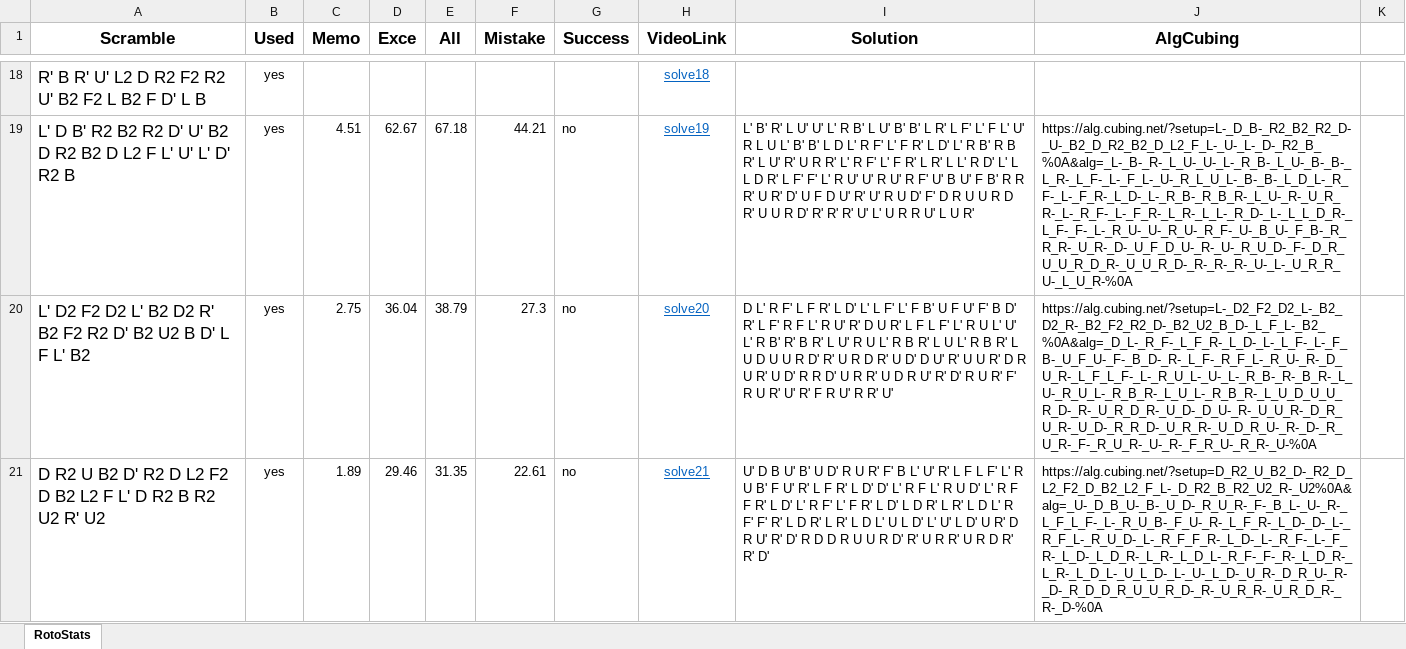
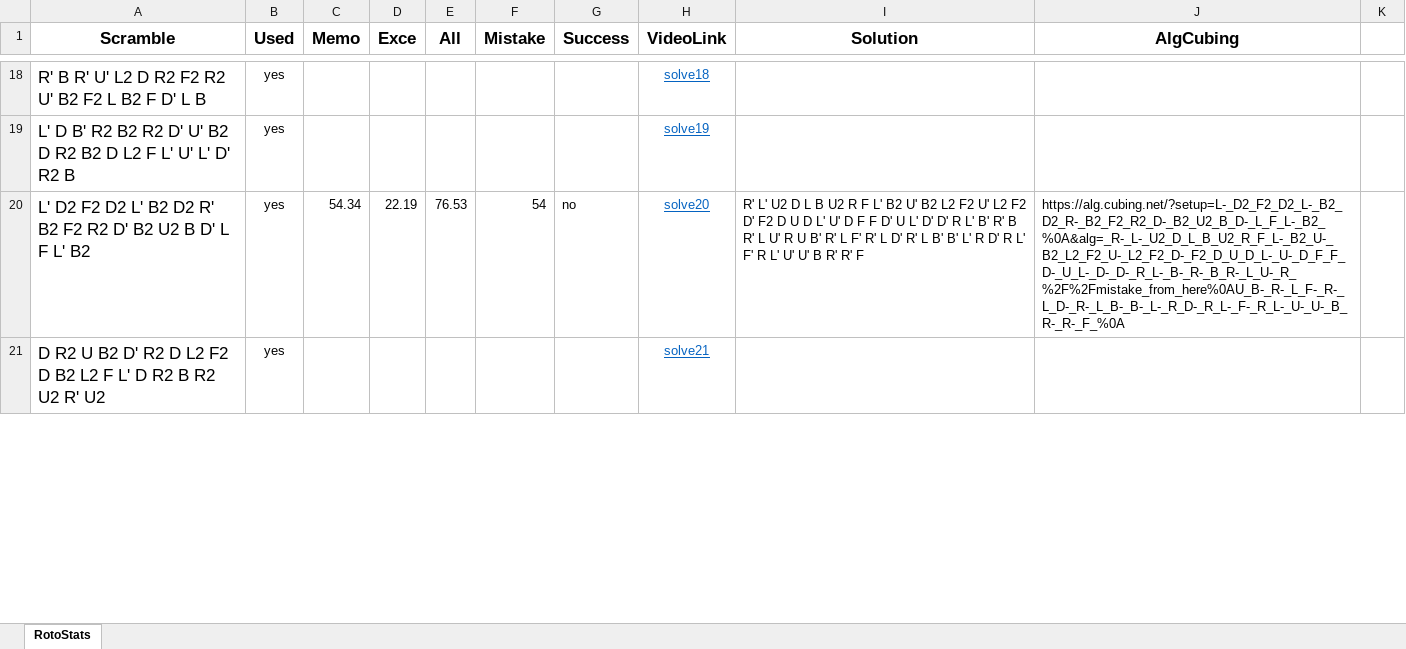
Before and after one commit to RotoHands/RotoDNF_analyzer, an Excel workbook: RotoDNFStats.xlsx, sheet RotoStats, drawn as a sheet; only a part is shown, gaps mark what is left out; values as stored, in another font and other column widths than the file's, no borders; the diff covers the shown part only; the diff names each change by its address in the sheet, - before the commit and + after, or states it on an @@ line.

```diff
--- a/RotoDNFStats.xlsx (sheet RotoStats)
+++ b/RotoDNFStats.xlsx (sheet RotoStats)
-C19 (Memo): 4.51
+C19 (Memo): (empty)
-D19 (Exce): 62.67
+D19 (Exce): (empty)
-E19 (All): 67.18
+E19 (All): (empty)
-F19 (Mistake): 44.21
+F19 (Mistake): (empty)
-G19 (Success): no
+G19 (Success): (empty)
-I19 (Solution): L' B' R' L U' U' L' R B' L U' B' B' L R' L F' L' F L' U' R L U L' B' B' L D L' R F' L' F R' L D' L' R B' R B R' L U' R' U R R' L' R F' L' F R' L R' L L' R D' L' L L D R' L F' F' L' R U' U' R U' R F' U' B U' F B' R R R' U R' D' U F D U' R' U' R U D' F' D R U U R D R' U U R D' R' R' R' U' L' U R R U' L U R'
+I19 (Solution): (empty)
-J19 (AlgCubing): https://alg.cubing.net/?setup=L-_D_B-_R2_B2_R2_D-_U-_B2_D_R2_B2_D_L2_F_L-_U-_L-_D-_R2_B_%0A&alg=_L-_B-_R-_L_U-_U-_L-_R_B-_L_U-_B-_B-_L_R-_L_F-_L-_F_L-_U-_R_L_U_L-_B-_B-_L_D_L-_R_F-_L-_F_R-_L_D-_L-_R_B-_R_B_R-_L_U-_R-_U_R_R-_L-_R_F-_L-_F_R-_L_R-_L_L-_R_D-_L-_L_L_D_R-_L_F-_F-_L-_R_U-_U-_R_U-_R_F-_U-_B_U-_F_B-_R_R_R-_U_R-_D-_U_F_D_U-_R-_U-_R_U_D-_F-_D_R_U_U_R_D_R-_U_U_R_D-_R-_R-_R-_U-_L-_U_R_R_U-_L_U_R-%0A
+J19 (AlgCubing): (empty)
-C20 (Memo): 2.75
+C20 (Memo): 54.34
-D20 (Exce): 36.04
+D20 (Exce): 22.19
-E20 (All): 38.79
+E20 (All): 76.53
-F20 (Mistake): 27.3
+F20 (Mistake): 54
-I20 (Solution): D L' R F' L F R' L D' L' L F' L' F B' U F U' F' B D' R' L F' R F L' R U' R' D U R' L F L F' L' R U L' U' L' R B' R' B R' L U' R U L' R B R' L U L' R B R' L U D U U R D' R' U R D R' U D' D U' R' U U R' D R U R' U D' R R D' U R R' U D R U' R' D' R U R' F' R U R' U' R' F R U' R R' U'
+I20 (Solution): R' L' U2 D L B U2 R F L' B2 U' B2 L2 F2 U' L2 F2 D' F2 D U D L' U' D F F D' U L' D' D' R L' B' R' B R' L U' R U B' R' L F' R' L D' R' L B' B' L' R D' R L' F' R L' U' U' B R' R' F
-J20 (AlgCubing): https://alg.cubing.net/?setup=L-_D2_F2_D2_L-_B2_D2_R-_B2_F2_R2_D-_B2_U2_B_D-_L_F_L-_B2_%0A&alg=_D_L-_R_F-_L_F_R-_L_D-_L-_L_F-_L-_F_B-_U_F_U-_F-_B_D-_R-_L_F-_R_F_L-_R_U-_R-_D_U_R-_L_F_L_F-_L-_R_U_L-_U-_L-_R_B-_R-_B_R-_L_U-_R_U_L-_R_B_R-_L_U_L-_R_B_R-_L_U_D_U_U_R_D-_R-_U_R_D_R-_U_D-_D_U-_R-_U_U_R-_D_R_U_R-_U_D-_R_R_D-_U_R_R-_U_D_R_U-_R-_D-_R_U_R-_F-_R_U_R-_U-_R-_F_R_U-_R_R-_U-%0A
+J20 (AlgCubing): https://alg.cubing.net/?setup=L-_D2_F2_D2_L-_B2_D2_R-_B2_F2_R2_D-_B2_U2_B_D-_L_F_L-_B2_%0A&alg=_R-_L-_U2_D_L_B_U2_R_F_L-_B2_U-_B2_L2_F2_U-_L2_F2_D-_F2_D_U_D_L-_U-_D_F_F_D-_U_L-_D-_D-_R_L-_B-_R-_B_R-_L_U-_R_%2F%2Fmistake_from_here%0AU_B-_R-_L_F-_R-_L_D-_R-_L_B-_B-_L-_R_D-_R_L-_F-_R_L-_U-_U-_B_R-_R-_F_%0A
-C21 (Memo): 1.89
+C21 (Memo): (empty)
-D21 (Exce): 29.46
+D21 (Exce): (empty)
-E21 (All): 31.35
+E21 (All): (empty)
-F21 (Mistake): 22.61
+F21 (Mistake): (empty)
-G21 (Success): no
+G21 (Success): (empty)
-I21 (Solution): U' D B U' B' U D' R U R' F' B L' U' R' L F L F' L' R U B' F U' R' L F R' L D' D' L' R F L' R U D' L' R F F R' L D' L' R F' L' F R' L D' L D R' L R' L D L' R F' F' R' L D R' L R' L D L' U L D' L' U' L D' U R' D R U' R' D' R D D R U U R D' R' U R R' U R D R' R' D'
+I21 (Solution): (empty)
-J21 (AlgCubing): https://alg.cubing.net/?setup=D_R2_U_B2_D-_R2_D_L2_F2_D_B2_L2_F_L-_D_R2_B_R2_U2_R-_U2%0A&alg=_U-_D_B_U-_B-_U_D-_R_U_R-_F-_B_L-_U-_R-_L_F_L_F-_L-_R_U_B-_F_U-_R-_L_F_R-_L_D-_D-_L-_R_F_L-_R_U_D-_L-_R_F_F_R-_L_D-_L-_R_F-_L-_F_R-_L_D-_L_D_R-_L_R-_L_D_L-_R_F-_F-_R-_L_D_R-_L_R-_L_D_L-_U_L_D-_L-_U-_L_D-_U_R-_D_R_U-_R-_D-_R_D_D_R_U_U_R_D-_R-_U_R_R-_U_R_D_R-_R-_D-%0A
+J21 (AlgCubing): (empty)
```
Also changed, not shown: 768 edited cells elsewhere in this sheet, 3 other files.
